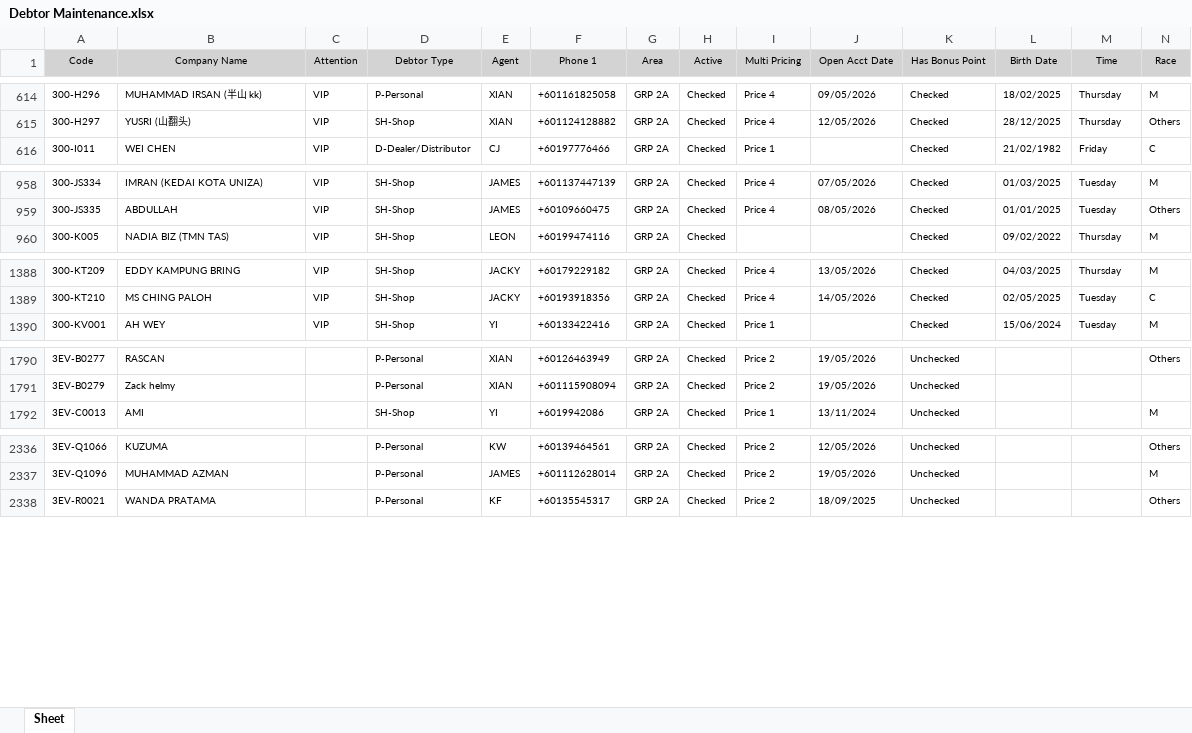
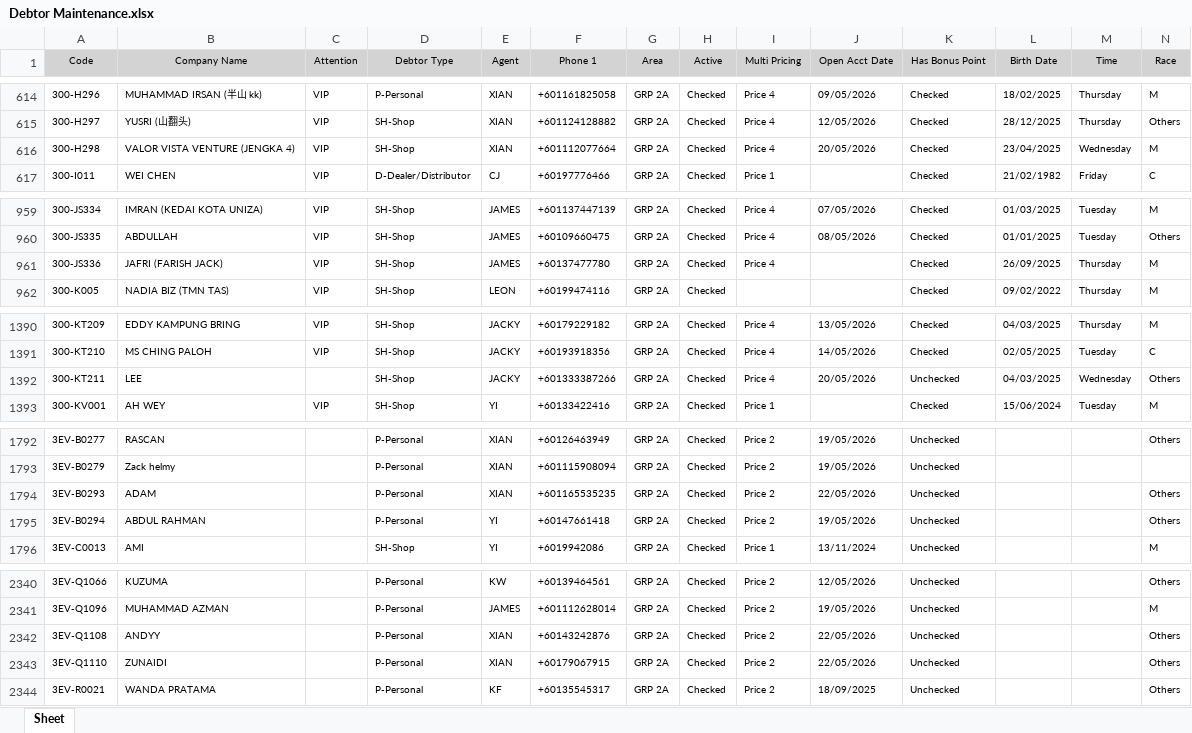
Before and after one commit to izfoo0121-lab/md-dashboard, an Excel workbook: Debtor Maintenance.xlsx, sheet Sheet, drawn as a sheet; only a part is shown, gaps mark what is left out; values as stored, in another font and other column widths than the file's, no borders; rows hold the shown columns only; the diff covers the shown part only; the diff names each change by its address in the sheet, - before the commit and + after, or states it on an @@ line.

Commit message:
Update Debtor Maintenance workbook

```diff
--- a/Debtor Maintenance.xlsx (sheet Sheet)
+++ b/Debtor Maintenance.xlsx (sheet Sheet)
+row 616: 300-H298 | VALOR VISTA VENTURE (JENGKA 4) | VIP | SH-Shop | XIAN | +601112077664 | GRP 2A | Checked | Price 4 | 20/05/2026 | Checked | 23/04/2025 | Wednesday | M
+row 961: 300-JS336 | JAFRI (FARISH JACK) | VIP | SH-Shop | JAMES | +60137477780 | GRP 2A | Checked | Price 4 |  | Checked | 26/09/2025 | Thursday | M
+row 1392: 300-KT211 | LEE |  | SH-Shop | JACKY | +601333387266 | GRP 2A | Checked | Price 4 | 20/05/2026 | Unchecked | 04/03/2025 | Wednesday | Others
+row 1794: 3EV-B0293 | ADAM |  | P-Personal | XIAN | +601165535235 | GRP 2A | Checked | Price 2 | 22/05/2026 | Unchecked |  |  | Others
+row 1795: 3EV-B0294 | ABDUL RAHMAN |  | P-Personal | YI | +60147661418 | GRP 2A | Checked | Price 2 | 19/05/2026 | Unchecked |  |  | Others
+row 2342: 3EV-Q1108 | ANDYY |  | P-Personal | XIAN | +60143242876 | GRP 2A | Checked | Price 2 | 22/05/2026 | Unchecked |  |  | Others
+row 2343: 3EV-Q1110 | ZUNAIDI |  | P-Personal | XIAN | +60179067915 | GRP 2A | Checked | Price 2 | 22/05/2026 | Unchecked |  |  | Others
```
Also changed, not shown: 1 added row and 1 removed row elsewhere in this sheet.
